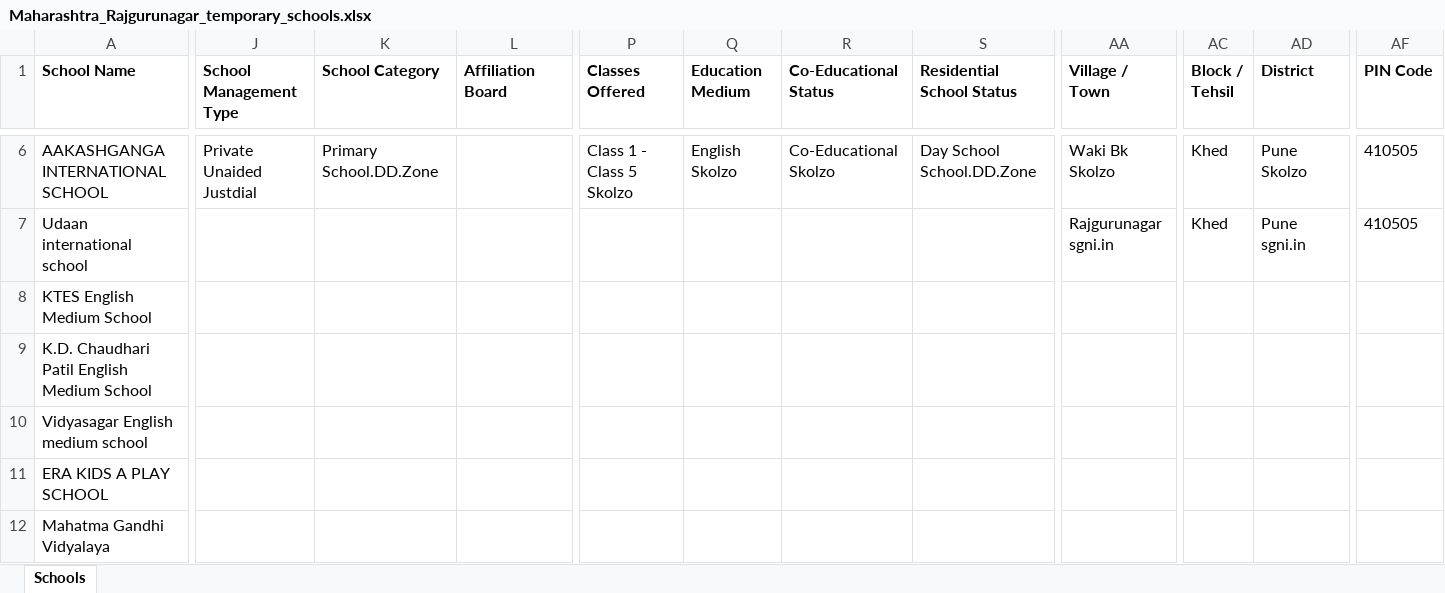
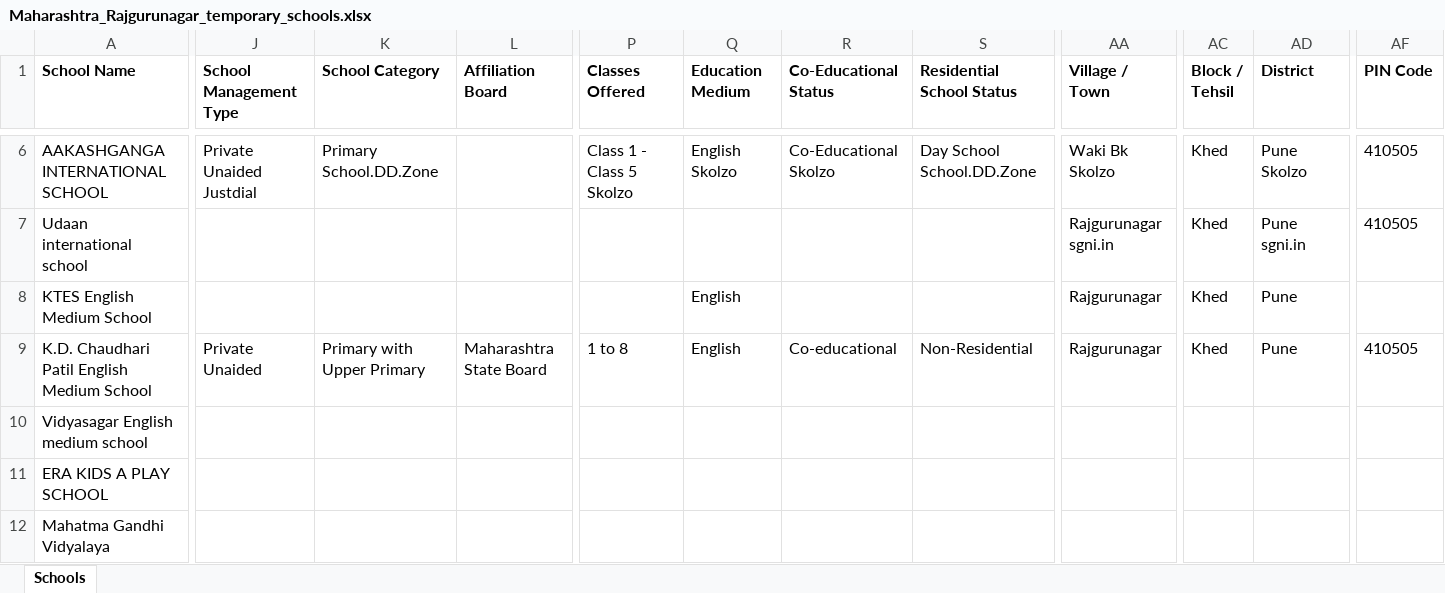
Before and after one commit to anandsagar6/School_Data_Scraper, an Excel workbook: Temp_Data/Maharashtra_Rajgurunagar_temporary_schools.xlsx, sheet Schools, drawn as a sheet; only a part is shown, gaps mark what is left out; values as stored, in another font and other column widths than the file's, no borders; the diff names each change by its address in the sheet, - before the commit and + after, or states it on an @@ line.

```diff
--- a/Temp_Data/Maharashtra_Rajgurunagar_temporary_schools.xlsx (sheet Schools)
+++ b/Temp_Data/Maharashtra_Rajgurunagar_temporary_schools.xlsx (sheet Schools)
-Q8:Q9 (Education Medium): (empty)
+Q8:Q9 (Education Medium): English
-AA8:AA9 (Village / Town): (empty)
+AA8:AA9 (Village / Town): Rajgurunagar
-AC8:AC9 (Block / Tehsil): (empty)
+AC8:AC9 (Block / Tehsil): Khed
-AD8:AD9 (District): (empty)
+AD8:AD9 (District): Pune
-J9 (School Management Type): (empty)
+J9 (School Management Type): Private Unaided
-K9 (School Category): (empty)
+K9 (School Category): Primary with Upper Primary
-L9 (Affiliation Board): (empty)
+L9 (Affiliation Board): Maharashtra State Board
-P9 (Classes Offered): (empty)
+P9 (Classes Offered): 1 to 8
-R9 (Co-Educational Status): (empty)
+R9 (Co-Educational Status): Co-educational
-S9 (Residential School Status): (empty)
+S9 (Residential School Status): Non-Residential
-AF9 (PIN Code): (empty)
+AF9 (PIN Code): 410505
```
Also changed, not shown: Excel_Data/current_data.xlsx, Excel_Data/master_data.xlsx, 1 other file.
